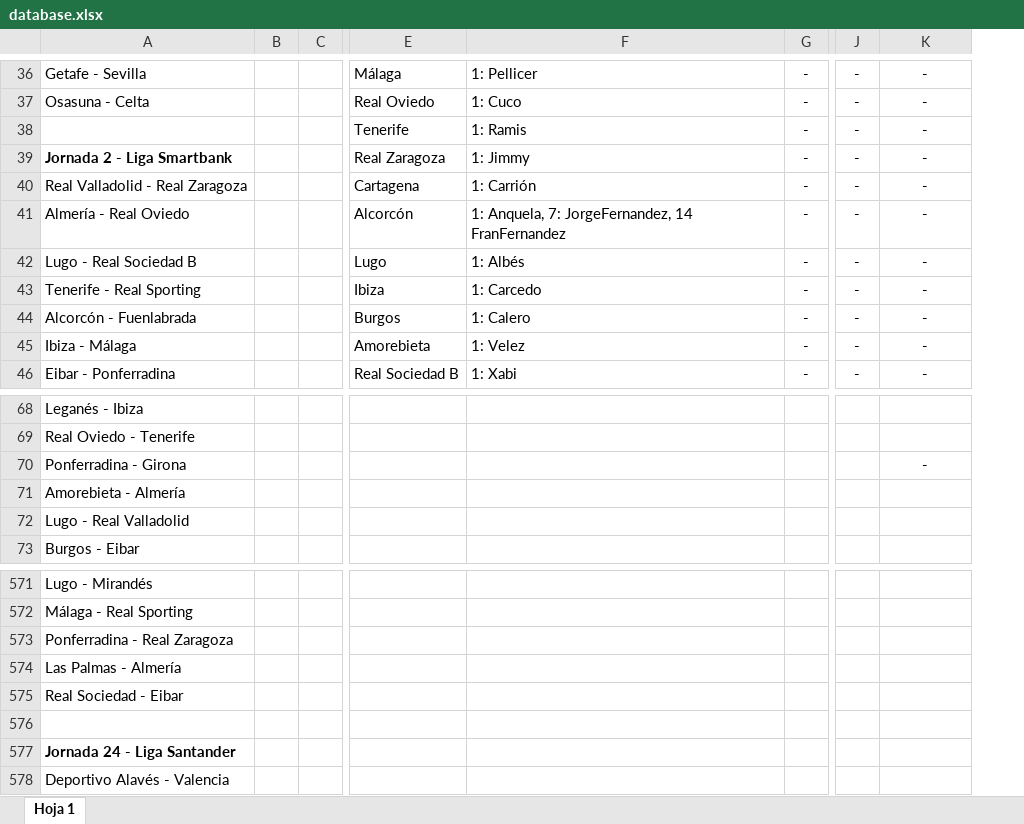
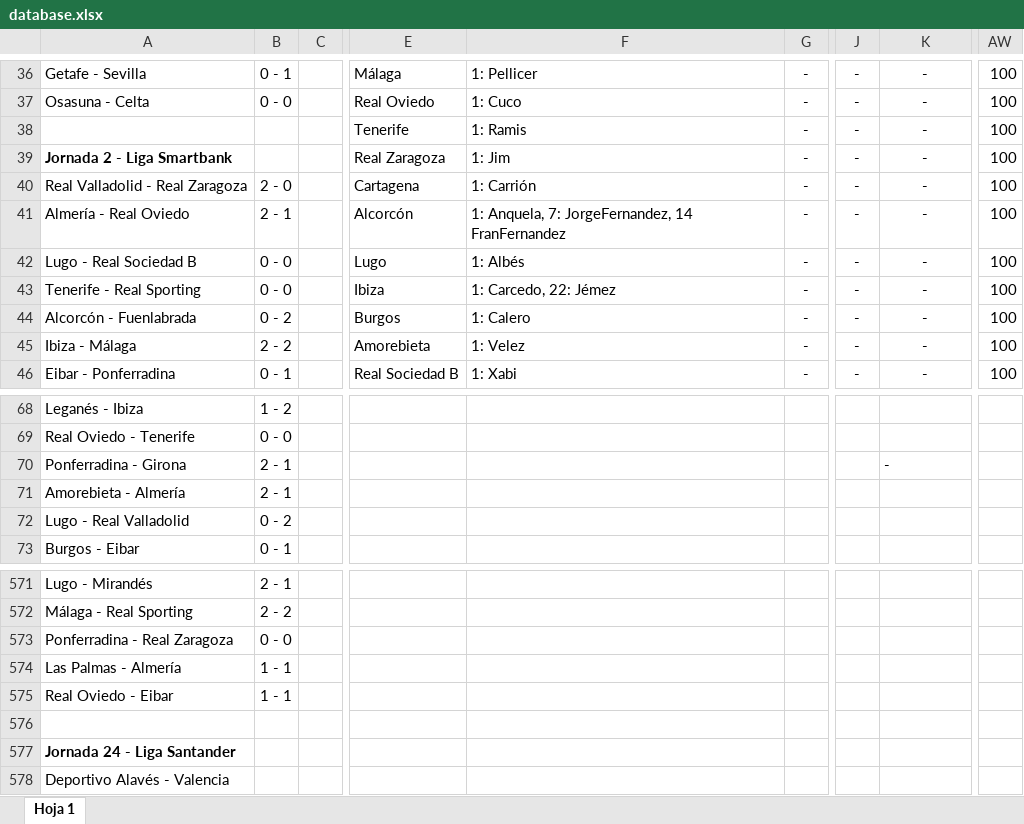
Before and after one commit to alvaro0308/LaLigaEstadisticas, an Excel workbook: src/main/database/database.xlsx, sheet Hoja 1, drawn as a sheet; only a part is shown, gaps mark what is left out; values as stored, in another font and other column widths than the file's, no borders; charts and pictures not drawn; removed rows and columns are numbered as before the commit, all else as after; the diff covers the shown part only; the diff names each change by its address in the sheet, - before the commit and + after, or states it on an @@ line.

```diff
--- a/src/main/database/database.xlsx (sheet Hoja 1)
+++ b/src/main/database/database.xlsx (sheet Hoja 1)
-column B, empty
+column B, rows 36-46: 0 - 1 | 0 - 0 |  |  | 2 - 0 | 2 - 1 | 0 - 0 | 0 - 0 | 0 - 2 | 2 - 2 | 0 - 1; rows 68-73: 1 - 2 | 0 - 0 | 2 - 1 | 2 - 1 | 0 - 2 | 0 - 1; rows 571-575: 2 - 1 | 2 - 2 | 0 - 0 | 1 - 1 | 1 - 1
+column AW, rows 36-46: all 100
-F39: 1: Jimmy
+F39: 1: Jim
-F43: 1: Carcedo
+F43: 1: Carcedo, 22: Jémez
-K70 alignment: center
+K70 alignment: left
-A575: Real Sociedad - Eibar
+A575: Real Oviedo - Eibar
```
Also changed, not shown: 28 edited cells elsewhere in this sheet, 3 other files.
